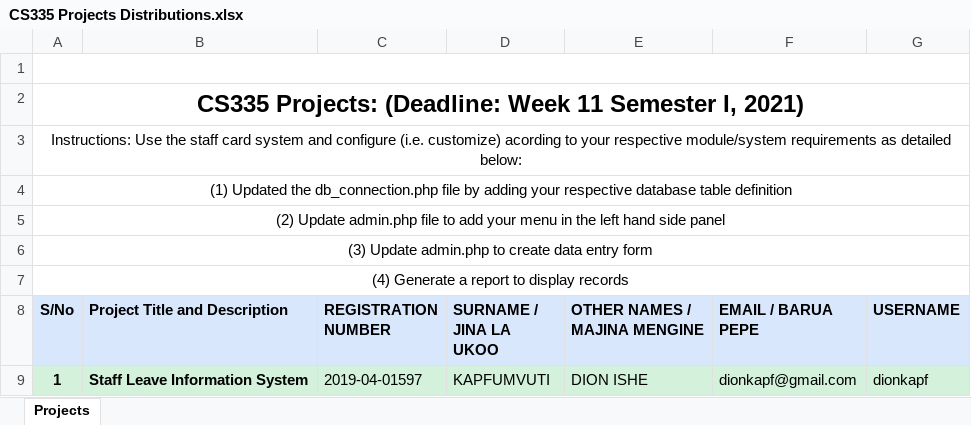
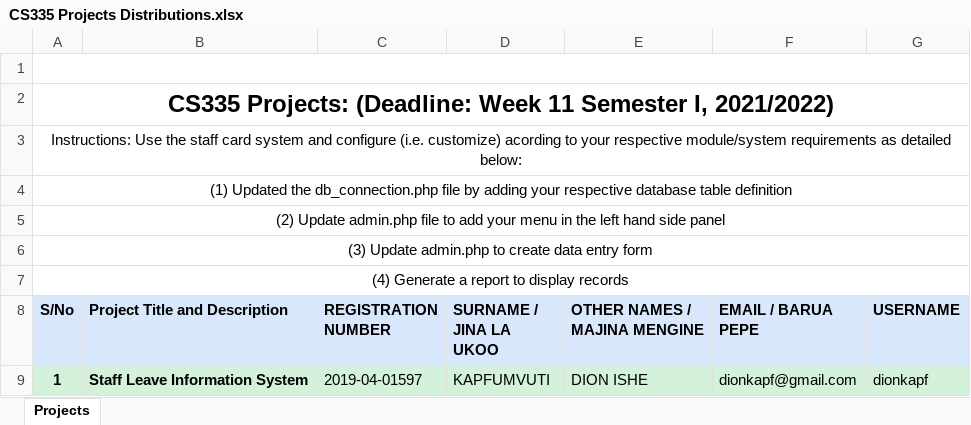
Before and after one commit to jlungo/staffcard, an Excel workbook: CS335/CS335 Projects Distributions.xlsx, sheet Projects, drawn as a sheet; only a part is shown; values as stored, in another font and other column widths than the file's, no borders; the diff names each change by its address in the sheet, - before the commit and + after, or states it on an @@ line.

```diff
--- a/CS335/CS335 Projects Distributions.xlsx (sheet Projects)
+++ b/CS335/CS335 Projects Distributions.xlsx (sheet Projects)
-A2 (S/No): …Semester I, 2021)
+A2 (S/No): …Semester I, 2021/2022)
```
Also changed, not shown: 4 other files.
